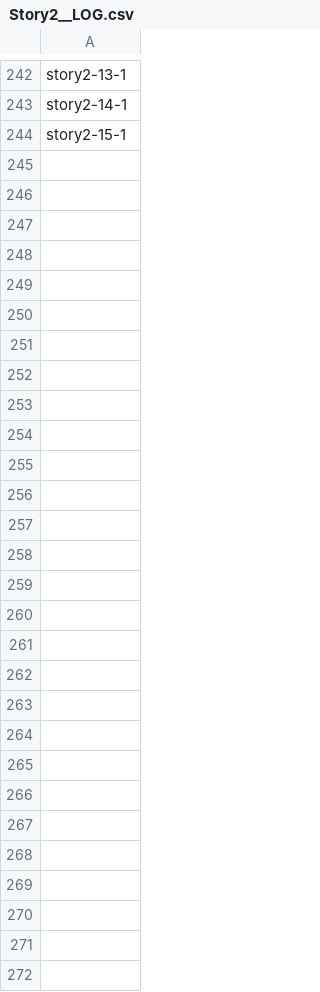
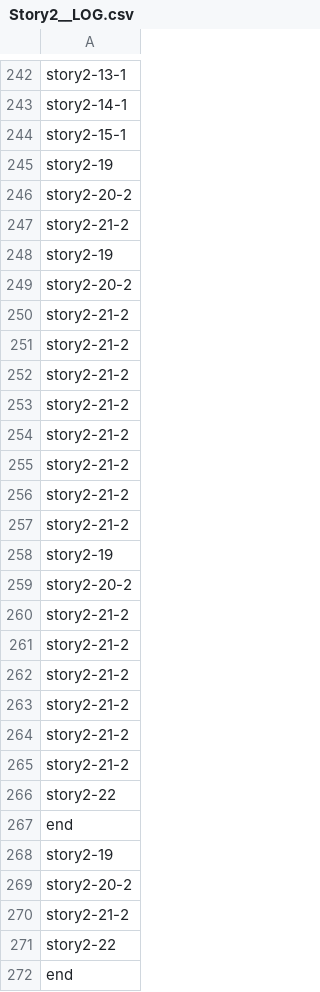
Before and after one commit to kinokokuma/DigitalLiteracy, a CSV file: Assets/CSV/Story2__LOG.csv, drawn as a sheet; only a part is shown, gaps mark what is left out.

Commit message:
fix story and test replace

```diff
--- a/Assets/CSV/Story2__LOG.csv
+++ b/Assets/CSV/Story2__LOG.csv
@@ -244 +244,29 @@ story2-14-1
 story2-15-1
+story2-19
+story2-20-2
+story2-21-2
+story2-19
+story2-20-2
+story2-21-2
+story2-21-2
+story2-21-2
+story2-21-2
+story2-21-2
+story2-21-2
+story2-21-2
+story2-21-2
+story2-19
+story2-20-2
+story2-21-2
+story2-21-2
+story2-21-2
+story2-21-2
+story2-21-2
+story2-21-2
+story2-22
+end
+story2-19
+story2-20-2
+story2-21-2
+story2-22
+end
```
Also changed, not shown: Assets/CSV/Story1__LOG.csv, Assets/CSV/Story3__LOG.csv, 53 other files.
